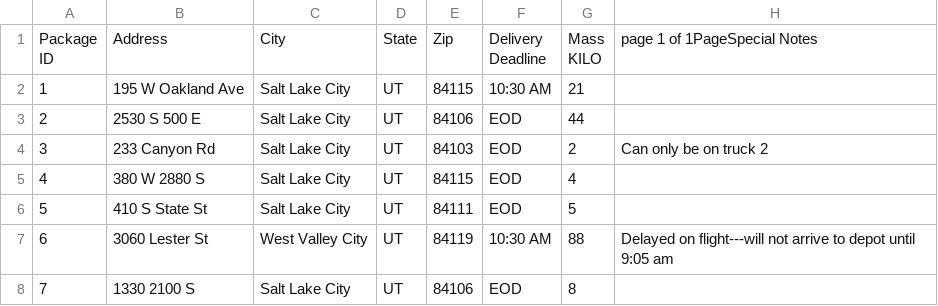
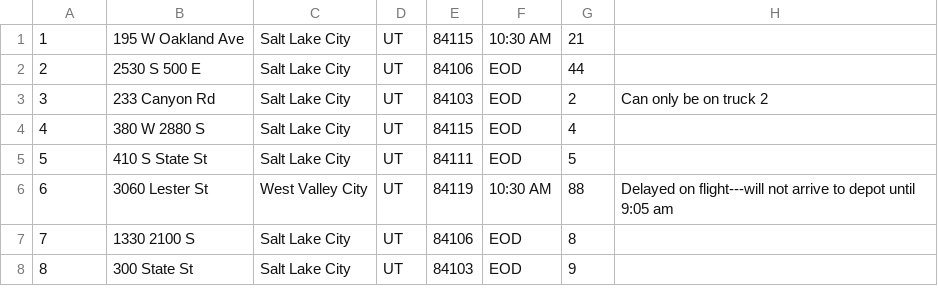
Before and after one commit to zachhendrix/DLDAlgorithm, a CSV file: WGUPSPackageFile.csv, drawn as a sheet; only a part is shown; the shorter side is filled out with more unchanged rows; ↵ is a line break in a cell; the diff names each change by its address in the sheet, - before the commit and + after, or states it on an @@ line.

```diff
--- a/WGUPSPackageFile.csv
+++ b/WGUPSPackageFile.csv
-row 1: Package ↵ ID | Address | City | State | Zip | Delivery ↵ Deadline | Mass ↵ KILO | page 1 of 1PageSpecial Notes
```
Also changed, not shown: WGUPSDistanceTable.csv, 5 other files.
